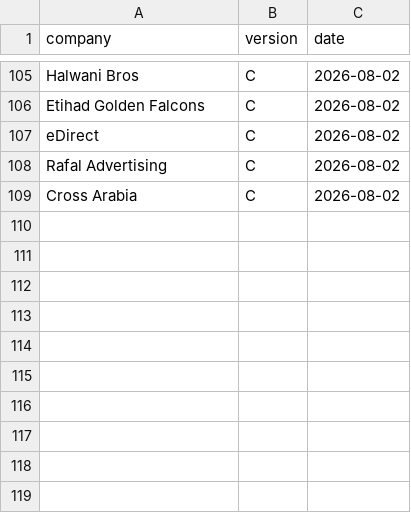
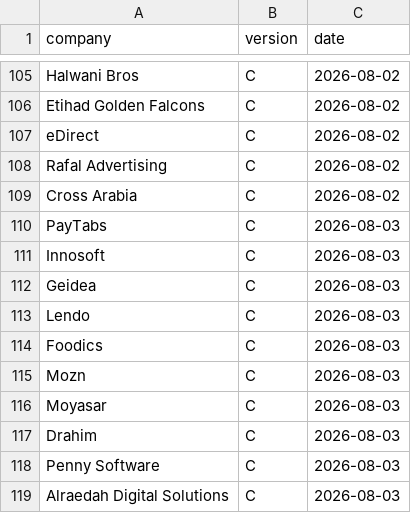
Before and after one commit to Nuredin-Moh/job-madinah, a CSV file: data/followups_sent.csv, drawn as a sheet; only a part is shown, gaps mark what is left out; the diff names each change by its address in the sheet, - before the commit and + after, or states it on an @@ line.

```diff
--- a/data/followups_sent.csv
+++ b/data/followups_sent.csv
+row 110: PayTabs | C | 2026-08-03
+row 111: Innosoft | C | 2026-08-03
+row 112: Geidea | C | 2026-08-03
+row 113: Lendo | C | 2026-08-03
+row 114: Foodics | C | 2026-08-03
+row 115: Mozn | C | 2026-08-03
+row 116: Moyasar | C | 2026-08-03
+row 117: Drahim | C | 2026-08-03
+row 118: Penny Software | C | 2026-08-03
+row 119: Alraedah Digital Solutions | C | 2026-08-03
```
